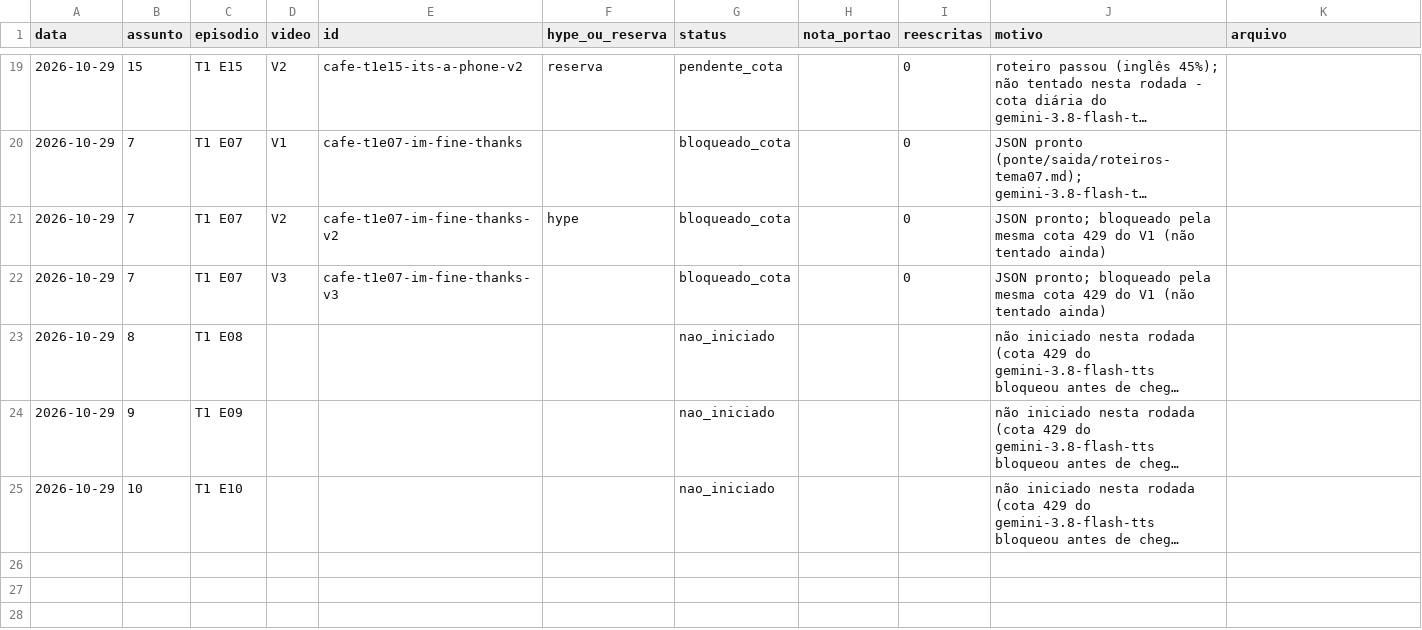
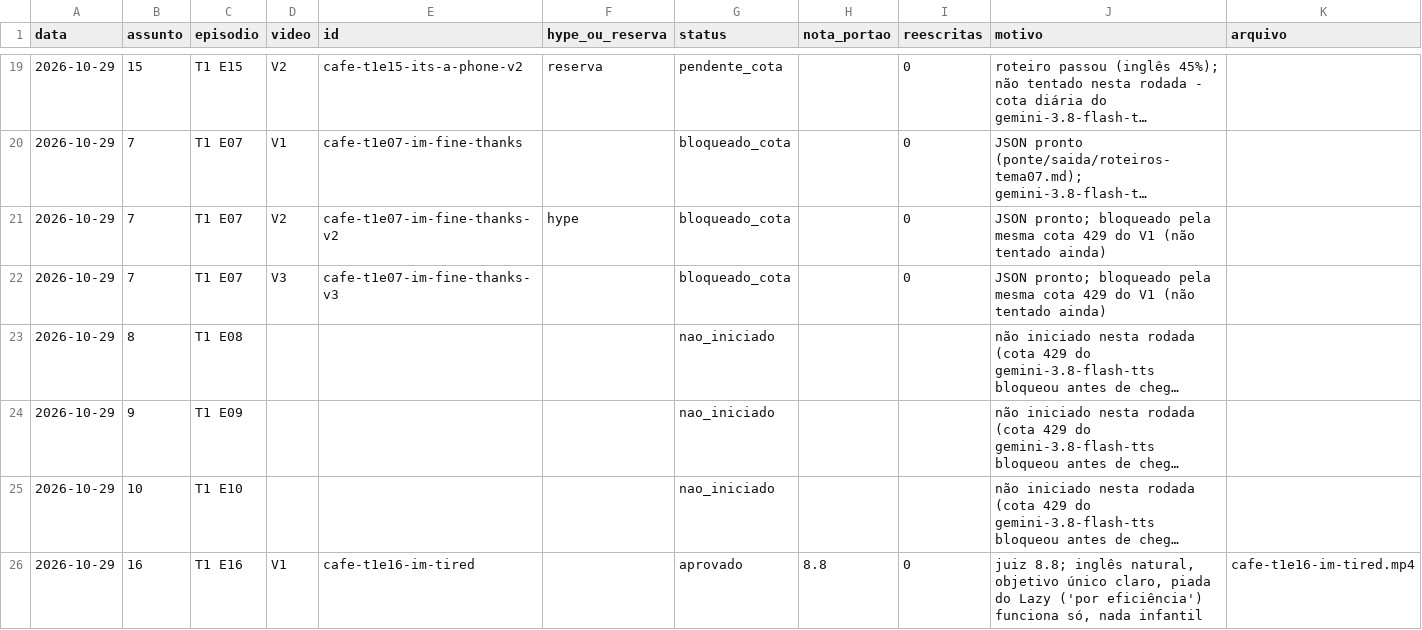
Before and after one commit to babalooz/grimoire-tome-1, a CSV file: canal-idiomas/estoque.csv, drawn as a sheet; only a part is shown, gaps mark what is left out; long unchanged cells end in …; the diff names each change by its address in the sheet, - before the commit and + after, or states it on an @@ line.

```diff
--- a/canal-idiomas/estoque.csv
+++ b/canal-idiomas/estoque.csv
+row 26: 2026-10-29 | 16 | T1 E16 | V1 | cafe-t1e16-im-tired |  | aprovado | 8.8 | 0 | juiz 8.8; inglês natural, objetivo único claro, piada do Lazy ('por eficiência') funciona só, nada infantil | cafe-t1e16-im-tired.mp4
```
Also changed, not shown: 15 other files.
